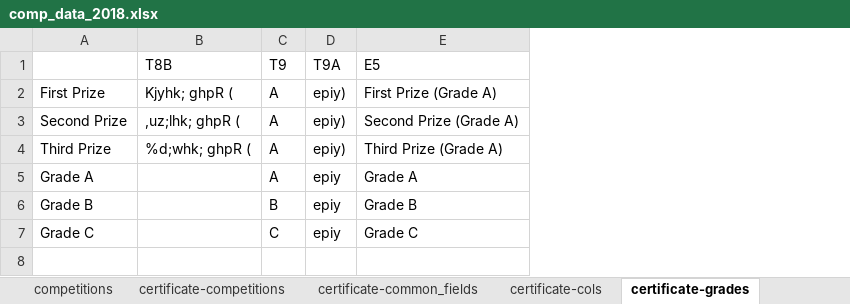
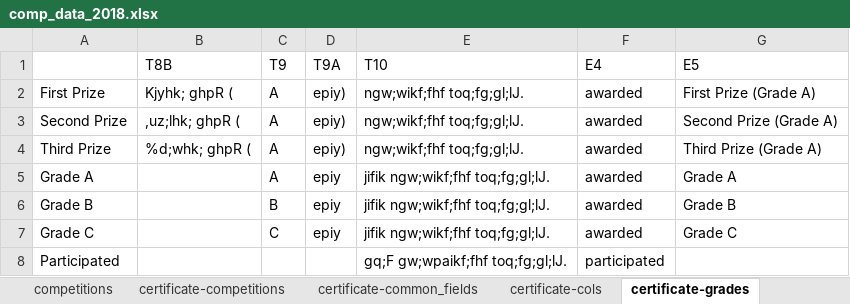
Before and after one commit to sabeshuom/asogt, an Excel workbook: media/comp_data_2018.xlsx, sheet certificate-grades, drawn as a sheet; values as stored, in another font and other column widths than the file's, no borders; the diff names each change by its address in the sheet, - before the commit and + after, or states it on an @@ line.

Commit message:
fix unicode bugs and add participate grade

```diff
--- a/media/comp_data_2018.xlsx (sheet certificate-grades)
+++ b/media/comp_data_2018.xlsx (sheet certificate-grades)
+column E, rows 1-7: T10 | ngw;wikf;fhf toq;fg;gl;lJ. | ngw;wikf;fhf toq;fg;gl;lJ. | ngw;wikf;fhf toq;fg;gl;lJ. | jifik ngw;wikf;fhf toq;fg;gl;lJ. | jifik ngw;wikf;fhf toq;fg;gl;lJ. | jifik ngw;wikf;fhf toq;fg;gl;lJ.
+column F, rows 1-7: E4 | awarded | awarded | awarded | awarded | awarded | awarded
+row 8: Participated |  |  |  | gq;F gw;wpaikf;fhf toq;fg;gl;lJ. | participated
```
Also changed, not shown: sheet certificate-cols, sheet certificate-common_fields, 7 other files.
